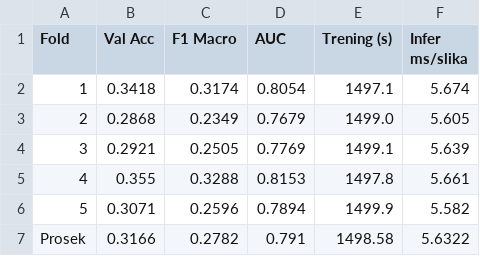
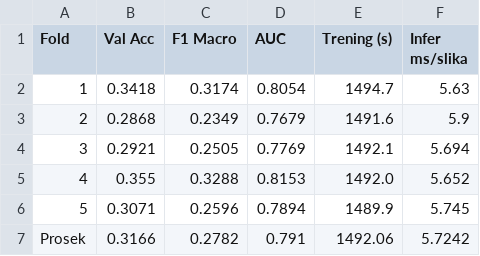
Before and after one commit to predrag002/Animals, a CSV file: results/Config2_MediumCNN_strongaug/fold_metrics.csv, drawn as a sheet.

```diff
--- a/results/Config2_MediumCNN_strongaug/fold_metrics.csv
+++ b/results/Config2_MediumCNN_strongaug/fold_metrics.csv
@@ -1,7 +1,7 @@
 Fold,Val Acc,F1 Macro,AUC,Trening (s),Infer ms/slika
-1,0.3418,0.3174,0.8054,1497.1,5.674
-2,0.2868,0.2349,0.7679,1499.0,5.605
-3,0.2921,0.2505,0.7769,1499.1,5.639
-4,0.355,0.3288,0.8153,1497.8,5.661
-5,0.3071,0.2596,0.7894,1499.9,5.582
-Prosek,0.3166,0.2782,0.791,1498.58,5.6322
+1,0.3418,0.3174,0.8054,1494.7,5.63
+2,0.2868,0.2349,0.7679,1491.6,5.9
+3,0.2921,0.2505,0.7769,1492.1,5.694
+4,0.355,0.3288,0.8153,1492.0,5.652
+5,0.3071,0.2596,0.7894,1489.9,5.745
+Prosek,0.3166,0.2782,0.791,1492.06,5.7242
```
Also changed, not shown: results/Config1_SimpleCNN_baseline/fold_metrics.csv, results/Config3_DeepCNN_sgd/fold_metrics.csv, 11 other files.
